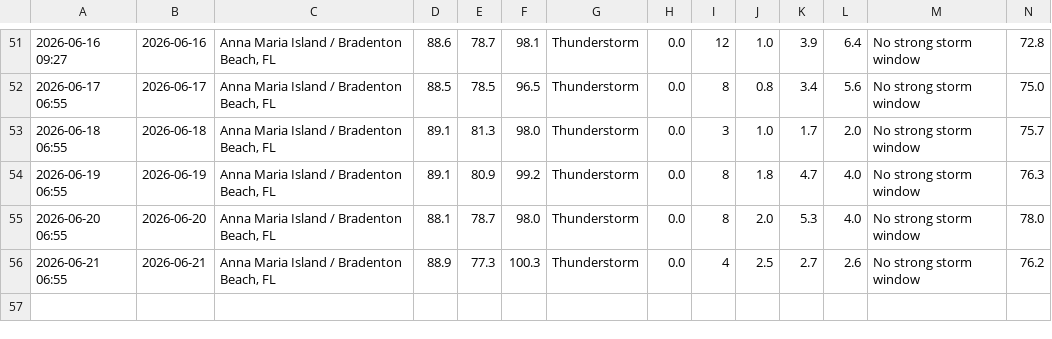
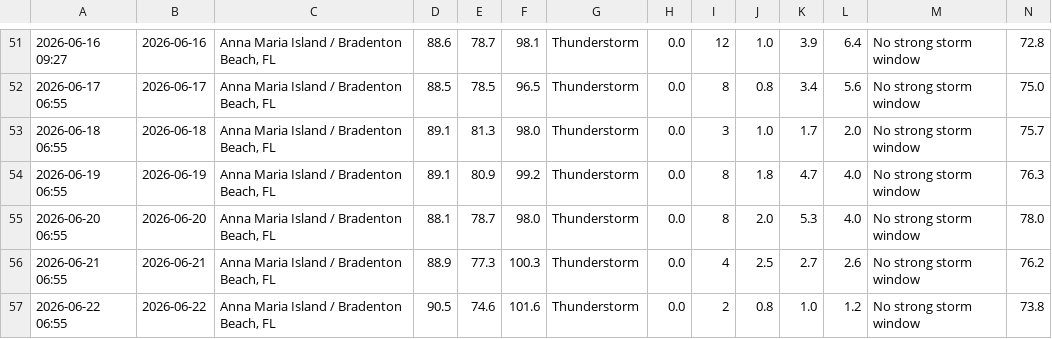
Before and after one commit to jamesmyette-ux/ami-family-dashboard, a CSV file: AMI_Beach_Intelligence_V2_Weather_Tracker.csv, drawn as a sheet; only a part is shown, gaps mark what is left out; rows hold the shown columns only; the diff names each change by its address in the sheet, - before the commit and + after, or states it on an @@ line.

Commit message:
Update AMI beach CSV 2026-06-22 07:02

```diff
--- a/AMI_Beach_Intelligence_V2_Weather_Tracker.csv
+++ b/AMI_Beach_Intelligence_V2_Weather_Tracker.csv
+row 57: 2026-06-22 06:55 | 2026-06-22 | Anna Maria Island / Bradenton Beach, FL | 90.5 | 74.6 | 101.6 | Thunderstorm | 0.0 | 2 | 0.8 | 1.0 | 1.2 | No strong storm window | 73.8
```
